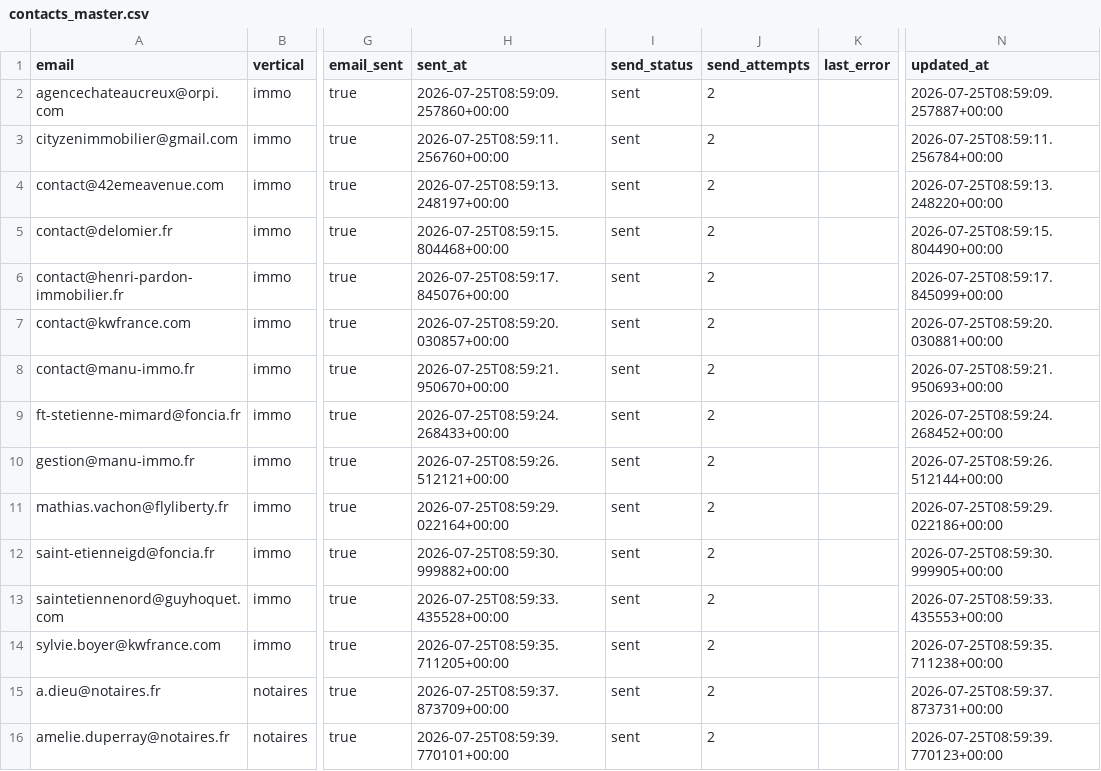
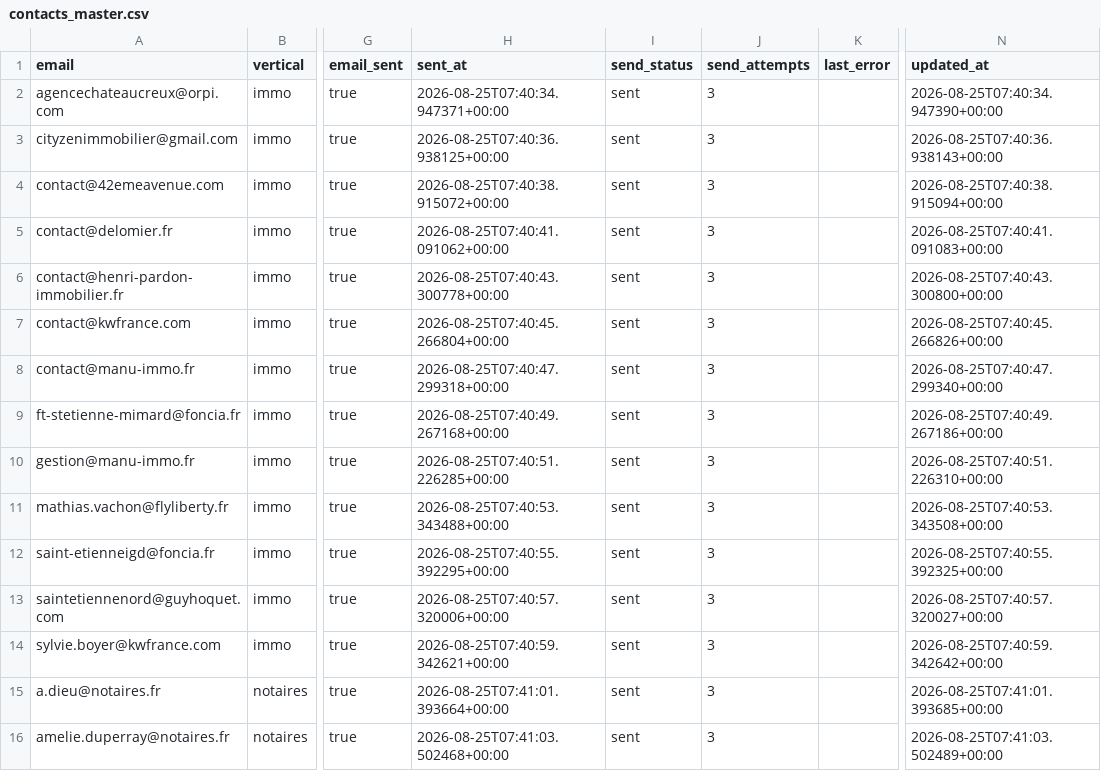
Before and after one commit to Romtaug/contacts-residence-portail-rouge, a CSV file: master/contacts_master.csv, drawn as a sheet; only a part is shown, gaps mark what is left out; the diff covers the shown part only; the diff names each change by its address in the sheet, - before the commit and + after, or states it on an @@ line.

```diff
--- a/master/contacts_master.csv
+++ b/master/contacts_master.csv
-H2 (sent_at): 2026-07-25T08:59:09.257860+00:00
+H2 (sent_at): 2026-08-25T07:40:34.947371+00:00
-J2:J16 (send_attempts): 2
+J2:J16 (send_attempts): 3
-N2 (updated_at): 2026-07-25T08:59:09.257887+00:00
+N2 (updated_at): 2026-08-25T07:40:34.947390+00:00
-H3 (sent_at): 2026-07-25T08:59:11.256760+00:00
+H3 (sent_at): 2026-08-25T07:40:36.938125+00:00
-N3 (updated_at): 2026-07-25T08:59:11.256784+00:00
+N3 (updated_at): 2026-08-25T07:40:36.938143+00:00
-H4 (sent_at): 2026-07-25T08:59:13.248197+00:00
+H4 (sent_at): 2026-08-25T07:40:38.915072+00:00
-N4 (updated_at): 2026-07-25T08:59:13.248220+00:00
+N4 (updated_at): 2026-08-25T07:40:38.915094+00:00
-H5 (sent_at): 2026-07-25T08:59:15.804468+00:00
+H5 (sent_at): 2026-08-25T07:40:41.091062+00:00
-N5 (updated_at): 2026-07-25T08:59:15.804490+00:00
+N5 (updated_at): 2026-08-25T07:40:41.091083+00:00
-H6 (sent_at): 2026-07-25T08:59:17.845076+00:00
+H6 (sent_at): 2026-08-25T07:40:43.300778+00:00
-N6 (updated_at): 2026-07-25T08:59:17.845099+00:00
+N6 (updated_at): 2026-08-25T07:40:43.300800+00:00
-H7 (sent_at): 2026-07-25T08:59:20.030857+00:00
+H7 (sent_at): 2026-08-25T07:40:45.266804+00:00
-N7 (updated_at): 2026-07-25T08:59:20.030881+00:00
+N7 (updated_at): 2026-08-25T07:40:45.266826+00:00
-H8 (sent_at): 2026-07-25T08:59:21.950670+00:00
+H8 (sent_at): 2026-08-25T07:40:47.299318+00:00
-N8 (updated_at): 2026-07-25T08:59:21.950693+00:00
+N8 (updated_at): 2026-08-25T07:40:47.299340+00:00
-H9 (sent_at): 2026-07-25T08:59:24.268433+00:00
+H9 (sent_at): 2026-08-25T07:40:49.267168+00:00
-N9 (updated_at): 2026-07-25T08:59:24.268452+00:00
+N9 (updated_at): 2026-08-25T07:40:49.267186+00:00
-H10 (sent_at): 2026-07-25T08:59:26.512121+00:00
+H10 (sent_at): 2026-08-25T07:40:51.226285+00:00
-N10 (updated_at): 2026-07-25T08:59:26.512144+00:00
+N10 (updated_at): 2026-08-25T07:40:51.226310+00:00
-H11 (sent_at): 2026-07-25T08:59:29.022164+00:00
+H11 (sent_at): 2026-08-25T07:40:53.343488+00:00
-N11 (updated_at): 2026-07-25T08:59:29.022186+00:00
+N11 (updated_at): 2026-08-25T07:40:53.343508+00:00
-H12 (sent_at): 2026-07-25T08:59:30.999882+00:00
+H12 (sent_at): 2026-08-25T07:40:55.392295+00:00
-N12 (updated_at): 2026-07-25T08:59:30.999905+00:00
+N12 (updated_at): 2026-08-25T07:40:55.392325+00:00
-H13 (sent_at): 2026-07-25T08:59:33.435528+00:00
+H13 (sent_at): 2026-08-25T07:40:57.320006+00:00
-N13 (updated_at): 2026-07-25T08:59:33.435553+00:00
+N13 (updated_at): 2026-08-25T07:40:57.320027+00:00
-H14 (sent_at): 2026-07-25T08:59:35.711205+00:00
+H14 (sent_at): 2026-08-25T07:40:59.342621+00:00
-N14 (updated_at): 2026-07-25T08:59:35.711238+00:00
+N14 (updated_at): 2026-08-25T07:40:59.342642+00:00
-H15 (sent_at): 2026-07-25T08:59:37.873709+00:00
+H15 (sent_at): 2026-08-25T07:41:01.393664+00:00
-N15 (updated_at): 2026-07-25T08:59:37.873731+00:00
+N15 (updated_at): 2026-08-25T07:41:01.393685+00:00
-H16 (sent_at): 2026-07-25T08:59:39.770101+00:00
+H16 (sent_at): 2026-08-25T07:41:03.502468+00:00
-N16 (updated_at): 2026-07-25T08:59:39.770123+00:00
+N16 (updated_at): 2026-08-25T07:41:03.502489+00:00
```
Also changed, not shown: 30 edited cells elsewhere in this file.
